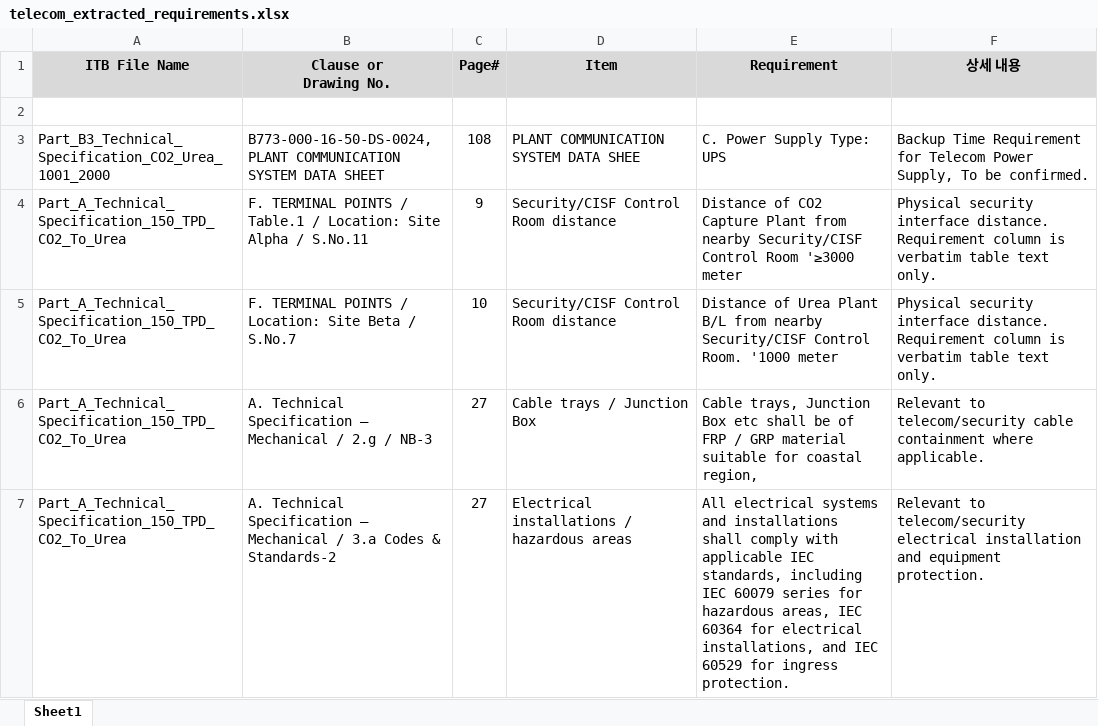
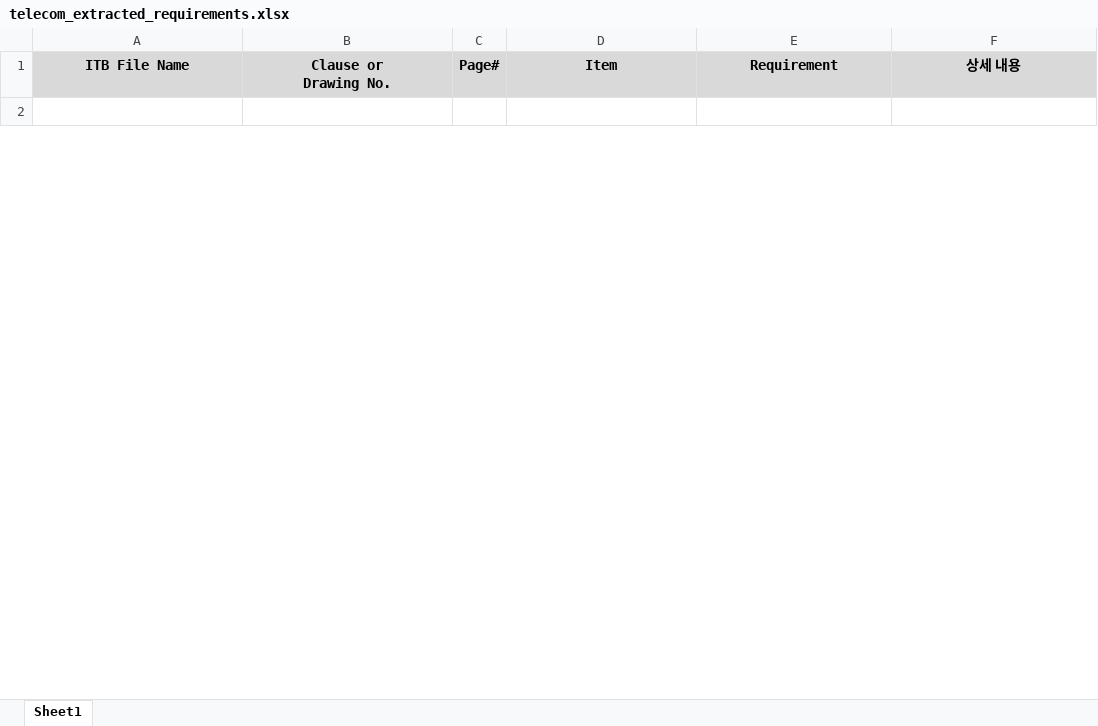
Before and after one commit to jezehelfranca-svg/ITB_SUMMARY_CREATOR, an Excel workbook: telecom_extracted_requirements.xlsx, sheet Sheet1, drawn as a sheet; only a part is shown; values as stored, in another font and other column widths than the file's, no borders; removed rows and columns are numbered as before the commit, all else as after; the diff covers the shown part only; the diff names each change by its address in the sheet, - before the commit and + after, or states it on an @@ line.

```diff
--- a/telecom_extracted_requirements.xlsx (sheet Sheet1)
+++ b/telecom_extracted_requirements.xlsx (sheet Sheet1)
-row 3: Part_B3_Technical_Specification_CO2_Urea_1001_2000 | B773-000-16-50-DS-0024, PLANT COMMUNICATION SYSTEM DATA SHEET | 108 | PLANT COMMUNICATION SYSTEM DATA SHEE | C. Power Supply Type: UPS | Backup Time Requirement for Telecom Power Supply, To be confirmed.
-row 4: Part_A_Technical_Specification_150_TPD_CO2_To_Urea | F. TERMINAL POINTS / Table.1 / Location: Site Alpha / S.No.11 | 9 | Security/CISF Control Room distance | Distance of CO2 Capture Plant from nearby Security/CISF Control Room '≥3000 meter | Physical security interface distance. Requirement column is verbatim table text only.
-row 5: Part_A_Technical_Specification_150_TPD_CO2_To_Urea | F. TERMINAL POINTS / Location: Site Beta / S.No.7 | 10 | Security/CISF Control Room distance | Distance of Urea Plant B/L from nearby Security/CISF Control Room. '1000 meter | Physical security interface distance. Requirement column is verbatim table text only.
-row 6: Part_A_Technical_Specification_150_TPD_CO2_To_Urea | A. Technical Specification – Mechanical / 2.g / NB-3 | 27 | Cable trays / Junction Box | Cable trays, Junction Box etc shall be of FRP / GRP material suitable for coastal region, | Relevant to telecom/security cable containment where applicable.
-row 7: Part_A_Technical_Specification_150_TPD_CO2_To_Urea | A. Technical Specification – Mechanical / 3.a Codes & Standards-2 | 27 | Electrical installations / hazardous areas | All electrical systems and installations shall comply with applicable IEC standards, including IEC 60079 series for hazardous areas, IEC 60364 for electrical installations, and IEC 60529 for ingress protection. | Relevant to telecom/security electrical installation and equipment protection.
```
Also changed, not shown: 27 added rows and 35 removed rows elsewhere in this sheet, 3 other files.
